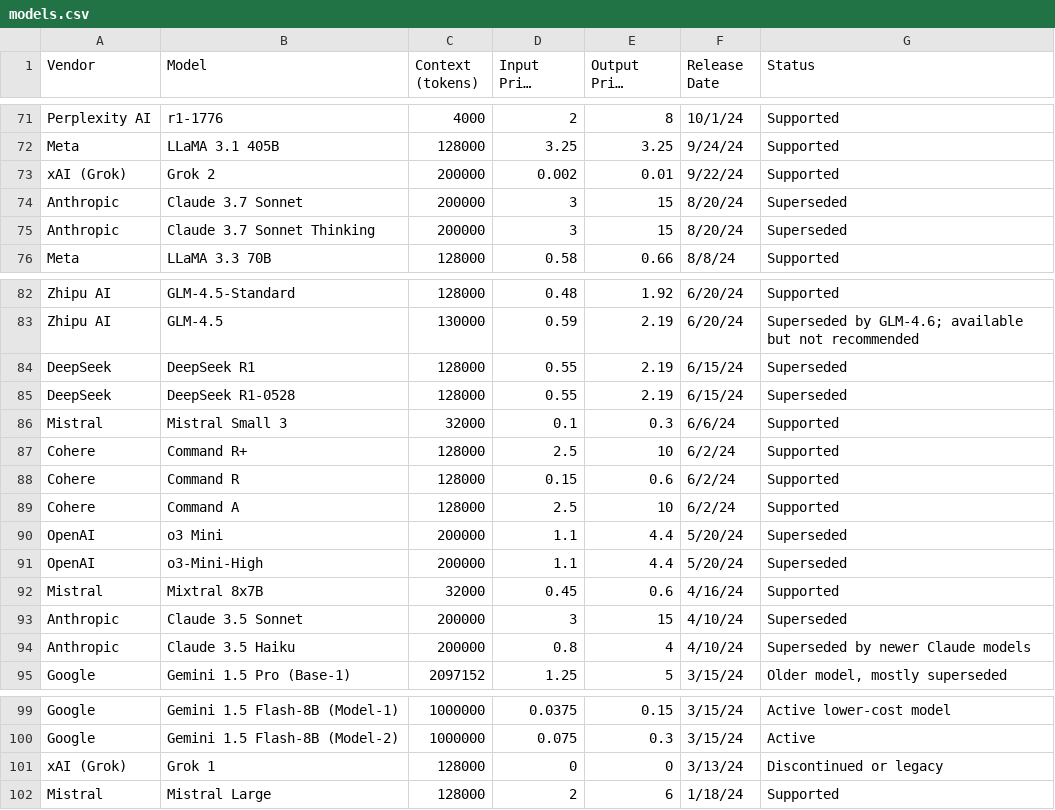
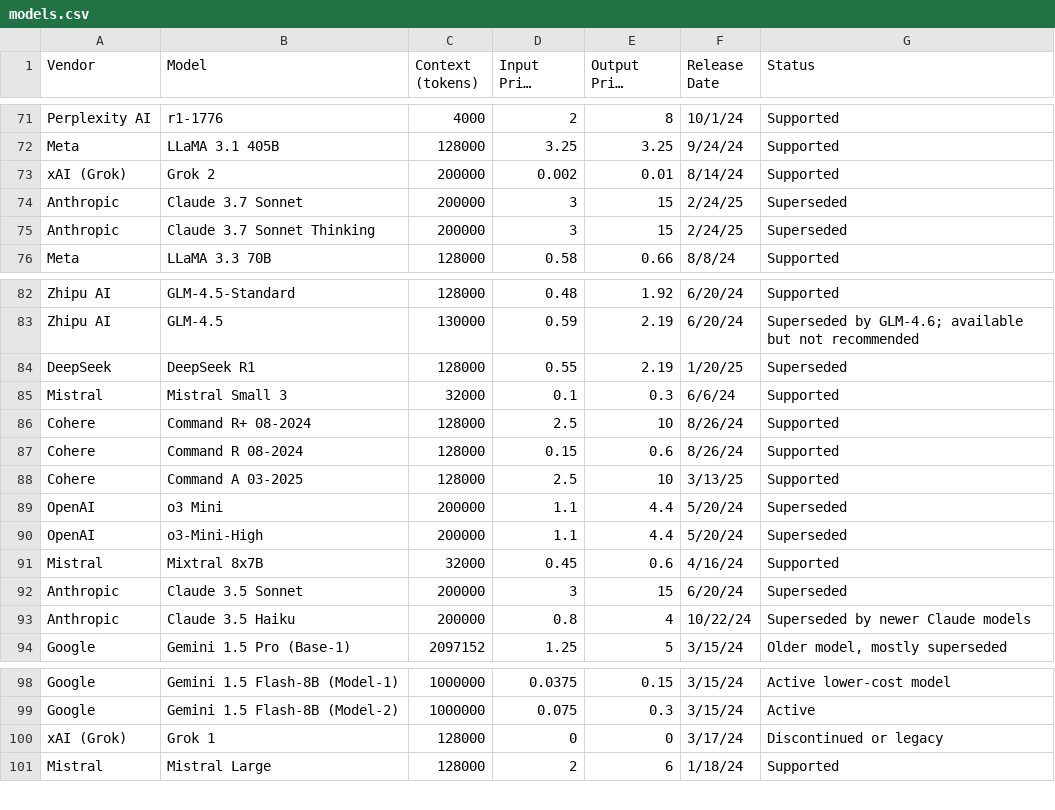
Before and after one commit to adithyadaine/AI-Model-Price-Comparison, a CSV file: models.csv, drawn as a sheet; only a part is shown, gaps mark what is left out; long unchanged cells end in …; the diff covers the shown part only.

```diff
--- a/models.csv
+++ b/models.csv
@@ -72,5 +72,5 @@ Perplexity AI,r1-1776,4000,2,8,10/1/24,Supported
 Meta,LLaMA 3.1 405B,128000,3.25,3.25,9/24/24,Supported
-xAI (Grok),Grok 2,200000,0.002,0.01,9/22/24,Supported
-Anthropic,Claude 3.7 Sonnet,200000,3,15,8/20/24,Superseded
-Anthropic,Claude 3.7 Sonnet Thinking,200000,3,15,8/20/24,Superseded
+xAI (Grok),Grok 2,200000,0.002,0.01,8/14/24,Supported
+Anthropic,Claude 3.7 Sonnet,200000,3,15,2/24/25,Superseded
+Anthropic,Claude 3.7 Sonnet Thinking,200000,3,15,2/24/25,Superseded
 Meta,LLaMA 3.3 70B,128000,0.58,0.66,8/8/24,Supported
@@ -83,8 +83,7 @@ Zhipu AI,GLM-4.5-Standard,128000,0.48,1.92,6/20/24,Supported
 Zhipu AI,GLM-4.5,130000,0.59,2.19,6/20/24,Superseded by GLM-4.6; available but not recommended
-DeepSeek,DeepSeek R1,128000,0.55,2.19,6/15/24,Superseded
-DeepSeek,DeepSeek R1-0528,128000,0.55,2.19,6/15/24,Superseded
+DeepSeek,DeepSeek R1,128000,0.55,2.19,1/20/25,Superseded
 Mistral,Mistral Small 3,32000,0.1,0.3,6/6/24,Supported
-Cohere,Command R+,128000,2.5,10,6/2/24,Supported
-Cohere,Command R,128000,0.15,0.6,6/2/24,Supported
-Cohere,Command A,128000,2.5,10,6/2/24,Supported
+Cohere,Command R+ 08-2024,128000,2.5,10,8/26/24,Supported
+Cohere,Command R 08-2024,128000,0.15,0.6,8/26/24,Supported
+Cohere,Command A 03-2025,128000,2.5,10,3/13/25,Supported
 OpenAI,o3 Mini,200000,1.1,4.4,5/20/24,Superseded
@@ -92,4 +91,4 @@ OpenAI,o3-Mini-High,200000,1.1,4.4,5/20/24,Superseded
 Mistral,Mixtral 8x7B,32000,0.45,0.6,4/16/24,Supported
-Anthropic,Claude 3.5 Sonnet,200000,3,15,4/10/24,Superseded
-Anthropic,Claude 3.5 Haiku,200000,0.8,4,4/10/24,Superseded by newer Claude models
+Anthropic,Claude 3.5 Sonnet,200000,3,15,6/20/24,Superseded
+Anthropic,Claude 3.5 Haiku,200000,0.8,4,10/22/24,Superseded by newer Claude models
 Google,Gemini 1.5 Pro (Base-1),2097152,1.25,5,3/15/24,"Older model, mostly superseded"
@@ -100,3 +99,3 @@ Google,Gemini 1.5 Flash-8B (Model-1),1000000,0.0375,0.15,3/15/24,Active lower-co
 Google,Gemini 1.5 Flash-8B (Model-2),1000000,0.075,0.3,3/15/24,Active
-xAI (Grok),Grok 1,128000,0,0,3/13/24,Discontinued or legacy
+xAI (Grok),Grok 1,128000,0,0,3/17/24,Discontinued or legacy
 Mistral,Mistral Large,128000,2,6,1/18/24,Supported
```
Also changed, not shown: 4 added rows and 32 edited cells elsewhere in this file, 2 other files.
